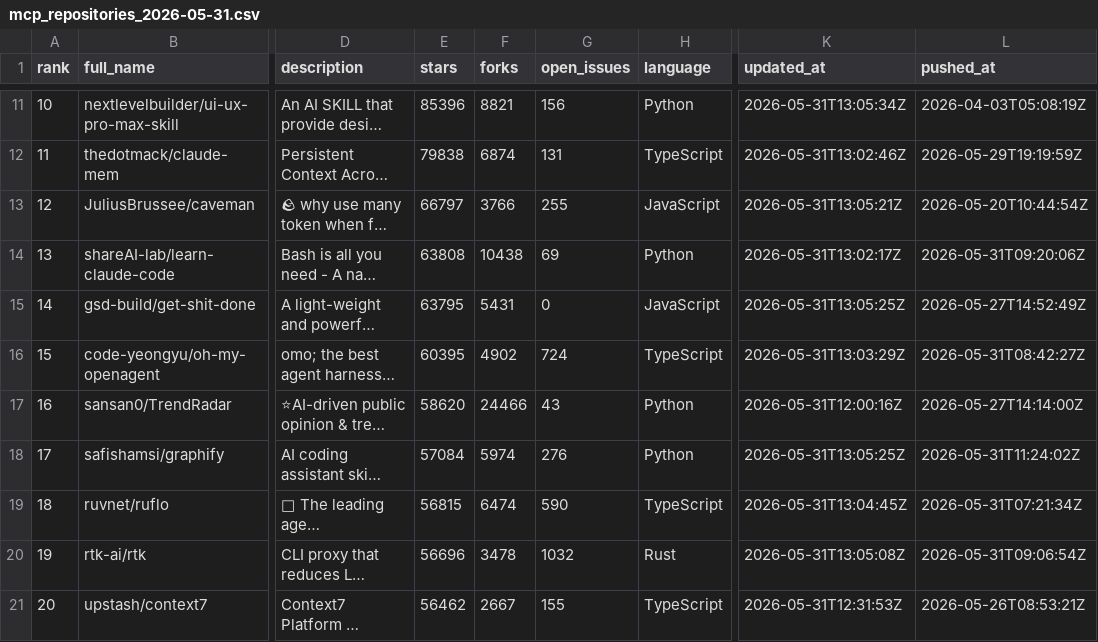
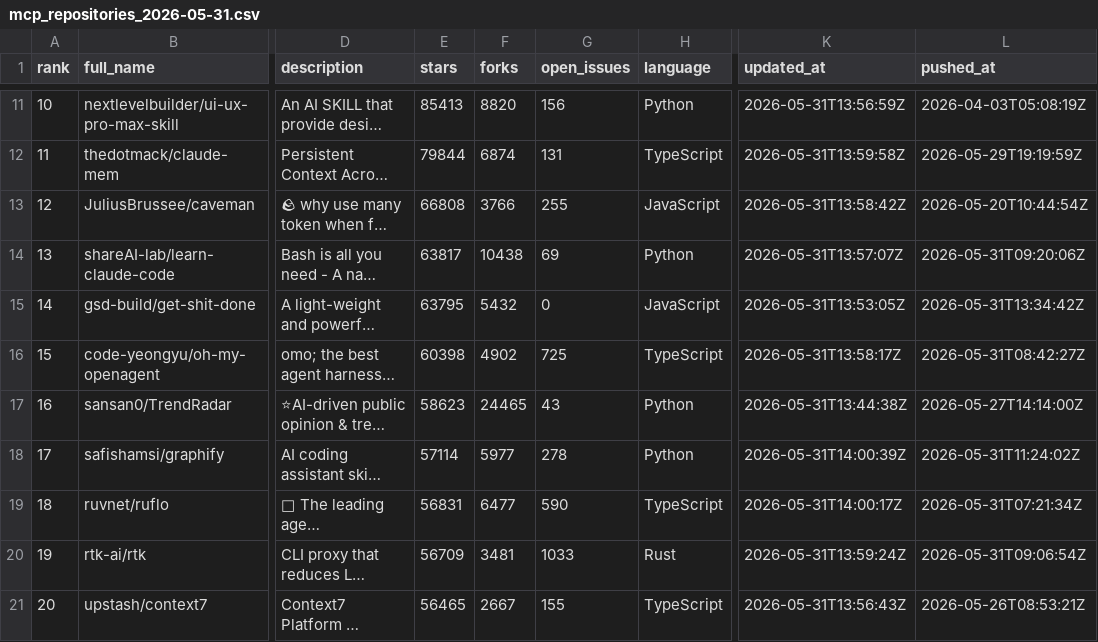
Before and after one commit to TakanobuSano/mcp-github-ranking, a CSV file: output/mcp_repositories_2026-05-31.csv, drawn as a sheet; only a part is shown, gaps mark what is left out; long unchanged cells end in …; the diff covers the shown part only; the diff names each change by its address in the sheet, - before the commit and + after, or states it on an @@ line.

```diff
--- a/output/mcp_repositories_2026-05-31.csv
+++ b/output/mcp_repositories_2026-05-31.csv
-E11 (stars): 85396
+E11 (stars): 85413
-F11 (forks): 8821
+F11 (forks): 8820
-K11 (updated_at): 2026-05-31T13:05:34Z
+K11 (updated_at): 2026-05-31T13:56:59Z
-E12 (stars): 79838
+E12 (stars): 79844
-K12 (updated_at): 2026-05-31T13:02:46Z
+K12 (updated_at): 2026-05-31T13:59:58Z
-E13 (stars): 66797
+E13 (stars): 66808
-K13 (updated_at): 2026-05-31T13:05:21Z
+K13 (updated_at): 2026-05-31T13:58:42Z
-E14 (stars): 63808
+E14 (stars): 63817
-K14 (updated_at): 2026-05-31T13:02:17Z
+K14 (updated_at): 2026-05-31T13:57:07Z
-F15 (forks): 5431
+F15 (forks): 5432
-K15 (updated_at): 2026-05-31T13:05:25Z
+K15 (updated_at): 2026-05-31T13:53:05Z
-L15 (pushed_at): 2026-05-27T14:52:49Z
+L15 (pushed_at): 2026-05-31T13:34:42Z
-E16 (stars): 60395
+E16 (stars): 60398
-G16 (open_issues): 724
+G16 (open_issues): 725
-K16 (updated_at): 2026-05-31T13:03:29Z
+K16 (updated_at): 2026-05-31T13:58:17Z
-E17 (stars): 58620
+E17 (stars): 58623
-F17 (forks): 24466
+F17 (forks): 24465
-K17 (updated_at): 2026-05-31T12:00:16Z
+K17 (updated_at): 2026-05-31T13:44:38Z
-E18 (stars): 57084
+E18 (stars): 57114
-F18 (forks): 5974
+F18 (forks): 5977
-G18 (open_issues): 276
+G18 (open_issues): 278
-K18 (updated_at): 2026-05-31T13:05:25Z
+K18 (updated_at): 2026-05-31T14:00:39Z
-E19 (stars): 56815
+E19 (stars): 56831
-F19 (forks): 6474
+F19 (forks): 6477
-K19 (updated_at): 2026-05-31T13:04:45Z
+K19 (updated_at): 2026-05-31T14:00:17Z
-E20 (stars): 56696
+E20 (stars): 56709
-F20 (forks): 3478
+F20 (forks): 3481
-G20 (open_issues): 1032
+G20 (open_issues): 1033
-K20 (updated_at): 2026-05-31T13:05:08Z
+K20 (updated_at): 2026-05-31T13:59:24Z
-E21 (stars): 56462
+E21 (stars): 56465
-K21 (updated_at): 2026-05-31T12:31:53Z
+K21 (updated_at): 2026-05-31T13:56:43Z
```
Also changed, not shown: 130 edited cells elsewhere in this file, output/mcp_repositories_latest.csv, 3 other files.
